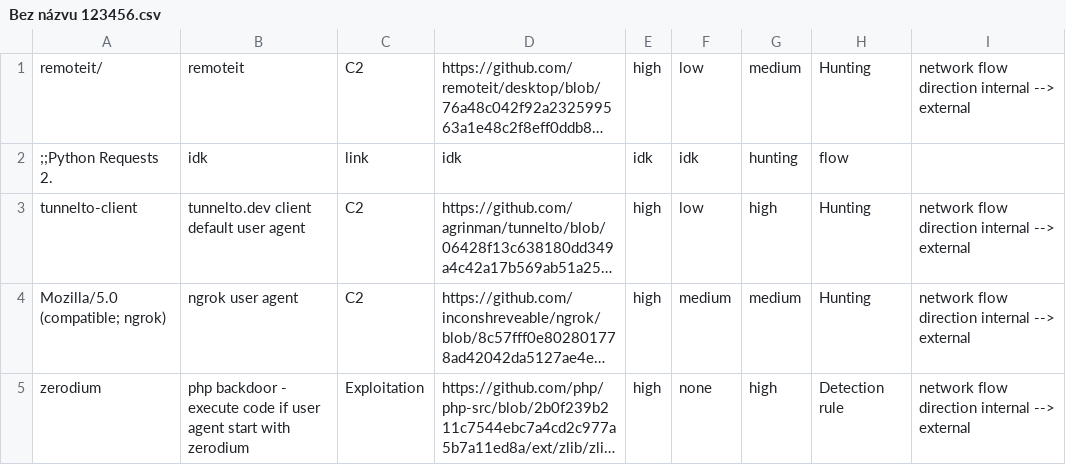
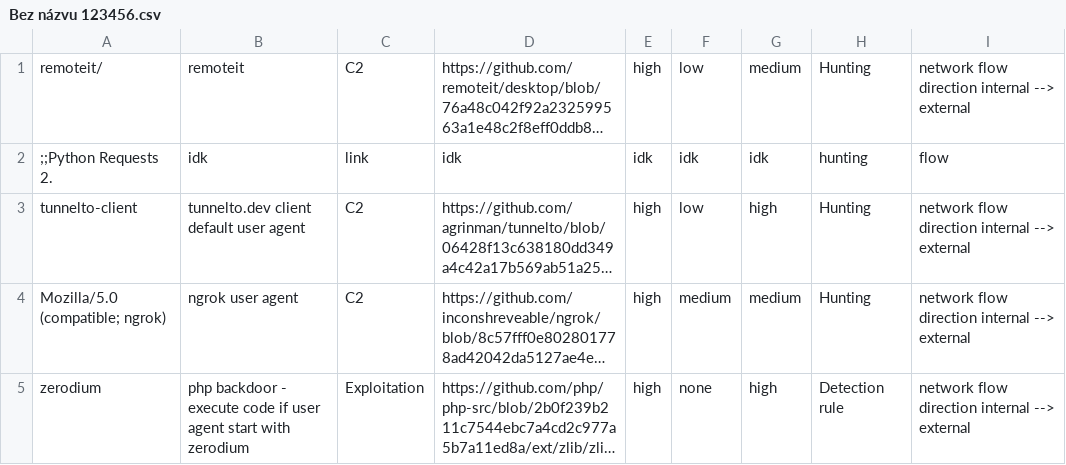
Before and after one commit to Rumburaq2/SusUserAgentsList, a CSV file: Bez názvu 123456.csv, drawn as a sheet; only a part is shown; long unchanged cells end in …; the diff names each change by its address in the sheet, - before the commit and + after, or states it on an @@ line.

Commit message:
Update Bez názvu 123456.csv

```diff
--- a/Bez názvu 123456.csv
+++ b/Bez názvu 123456.csv
-G2: hunting
+G2: idk
-H2: flow
+H2: hunting
-I2: (empty)
+I2: flow
```
